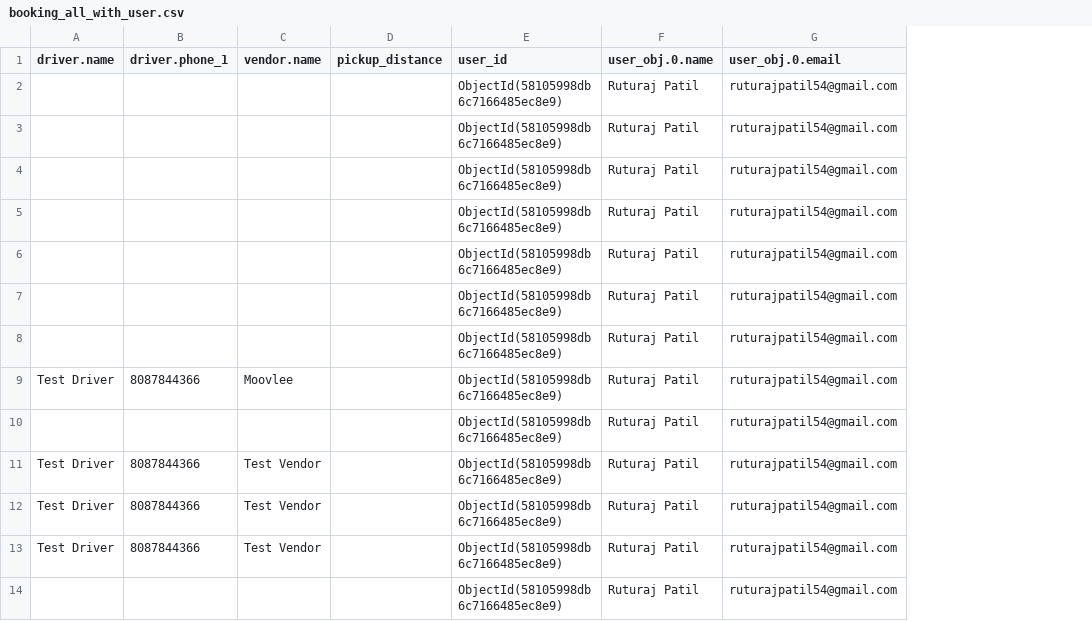
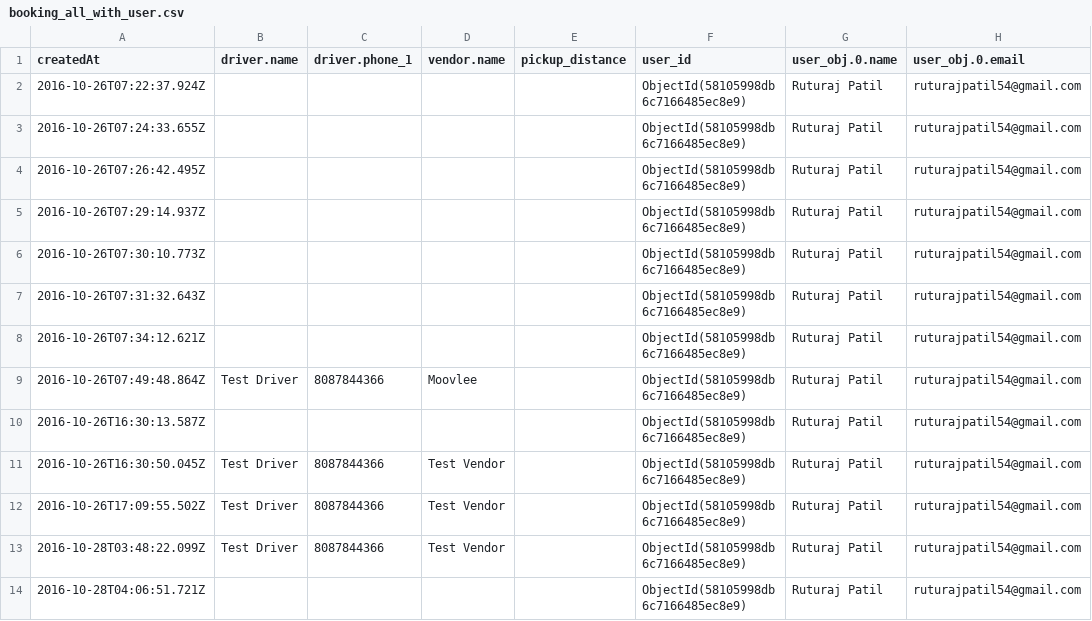
Before and after one commit to ruturajpatil54/temp, a CSV file: booking_all_with_user.csv, drawn as a sheet; only a part is shown; the diff names each change by its address in the sheet, - before the commit and + after, or states it on an @@ line.

Commit message:
added date field

```diff
--- a/booking_all_with_user.csv
+++ b/booking_all_with_user.csv
+column A (createdAt), rows 2-14: 2016-10-26T07:22:37.924Z | 2016-10-26T07:24:33.655Z | 2016-10-26T07:26:42.495Z | 2016-10-26T07:29:14.937Z | 2016-10-26T07:30:10.773Z | 2016-10-26T07:31:32.643Z | 2016-10-26T07:34:12.621Z | 2016-10-26T07:49:48.864Z | 2016-10-26T16:30:13.587Z | 2016-10-26T16:30:50.045Z | 2016-10-26T17:09:55.502Z | 2016-10-28T03:48:22.099Z | 2016-10-28T04:06:51.721Z
```
